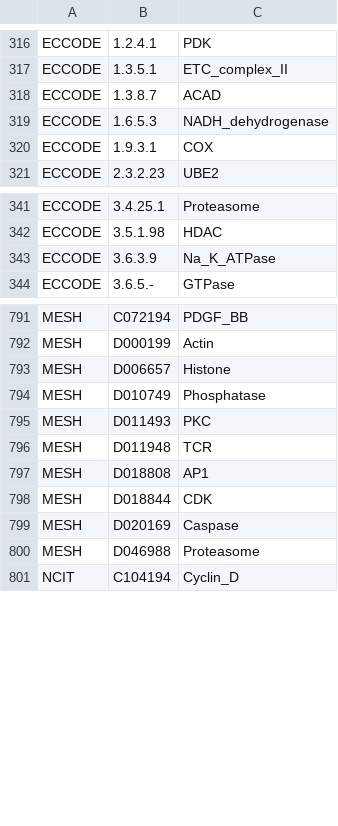
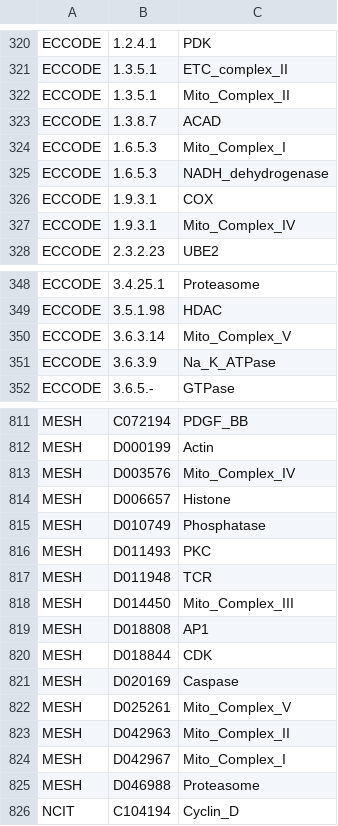
Before and after one commit to johnbachman/famplex, a CSV file: equivalences.csv, drawn as a sheet; only a part is shown, gaps mark what is left out; the diff covers the shown part only.

```diff
--- a/equivalences.csv
+++ b/equivalences.csv
@@ -317,5 +321,8 @@ ECCODE,1.2.4.1,PDK
 ECCODE,1.3.5.1,ETC_complex_II
+ECCODE,1.3.5.1,Mito_Complex_II
 ECCODE,1.3.8.7,ACAD
+ECCODE,1.6.5.3,Mito_Complex_I
 ECCODE,1.6.5.3,NADH_dehydrogenase
 ECCODE,1.9.3.1,COX
+ECCODE,1.9.3.1,Mito_Complex_IV
 ECCODE,2.3.2.23,UBE2
@@ -342,2 +349,3 @@ ECCODE,3.4.25.1,Proteasome
 ECCODE,3.5.1.98,HDAC
+ECCODE,3.6.3.14,Mito_Complex_V
 ECCODE,3.6.3.9,Na_K_ATPase
@@ -792,2 +812,3 @@ MESH,C072194,PDGF_BB
 MESH,D000199,Actin
+MESH,D003576,Mito_Complex_IV
 MESH,D006657,Histone
@@ -796,2 +817,3 @@ MESH,D011493,PKC
 MESH,D011948,TCR
+MESH,D014450,Mito_Complex_III
 MESH,D018808,AP1
@@ -799,2 +821,5 @@ MESH,D018844,CDK
 MESH,D020169,Caspase
+MESH,D025261,Mito_Complex_V
+MESH,D042963,Mito_Complex_II
+MESH,D042967,Mito_Complex_I
 MESH,D046988,Proteasome
```
Also changed, not shown: 19 added rows and 3 moved rows elsewhere in this file.
